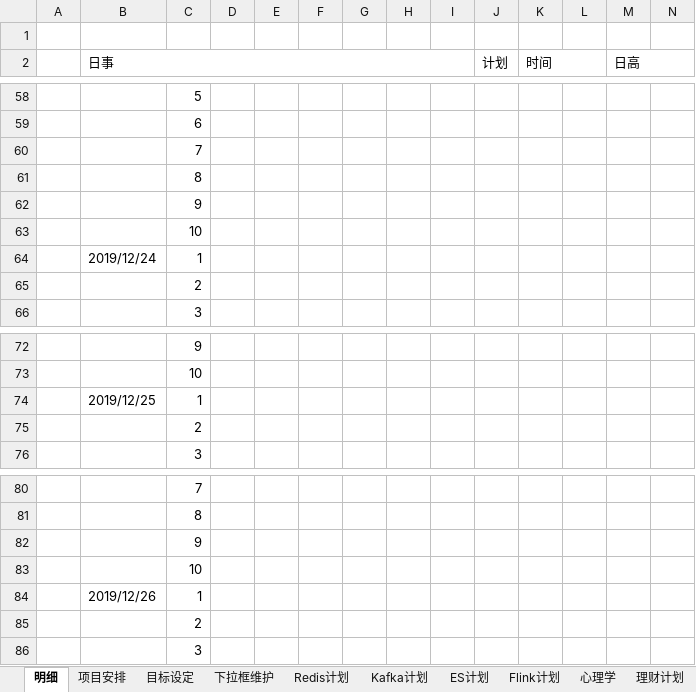
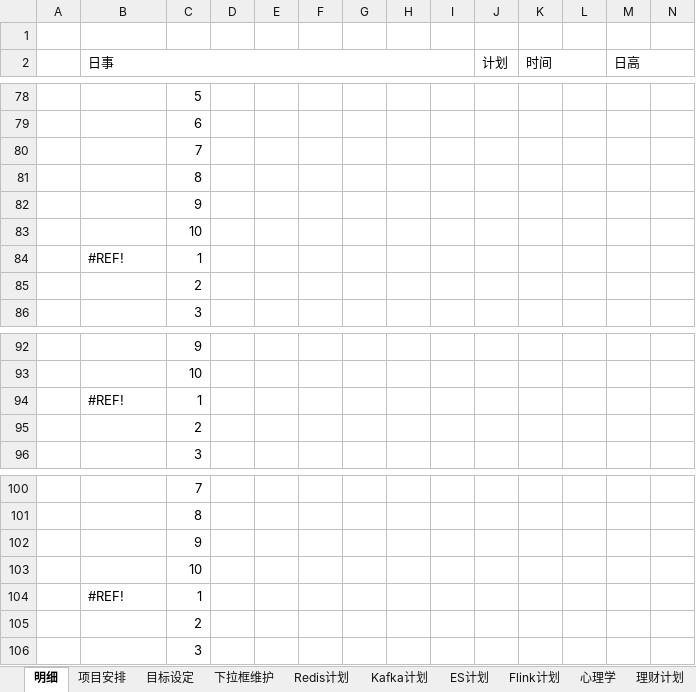
Before and after one commit to guangleiw/memory, an Excel workbook: schedule_v2/日事日清日高表-王光雷.xlsx, sheet 明细, drawn as a sheet; only a part is shown, gaps mark what is left out; values as stored, in another font and other column widths than the file's, no cell formats; addresses are those after the commit; the diff covers the shown part only; the diff names each change by its address in the sheet, - before the commit and + after, or states it on an @@ line.

Commit message:
update

```diff
--- a/schedule_v2/日事日清日高表-王光雷.xlsx (sheet 明细)
+++ b/schedule_v2/日事日清日高表-王光雷.xlsx (sheet 明细)
-B84 (日事): 2019/12/24
+B84 (日事): #REF!
-B94 (日事): 2019/12/25
+B94 (日事): #REF!
-B104 (日事): 2019/12/26
+B104 (日事): #REF!
```
Also changed, not shown: 9 added rows, 9 removed rows, 14 moved rows and 1 edited cell elsewhere in this sheet, sheet 项目安排, sheet 心理学, cell formats.
